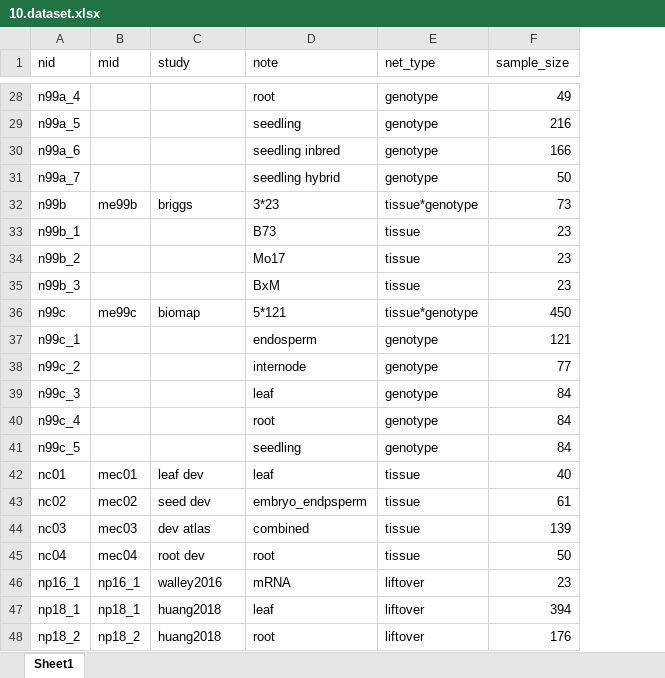
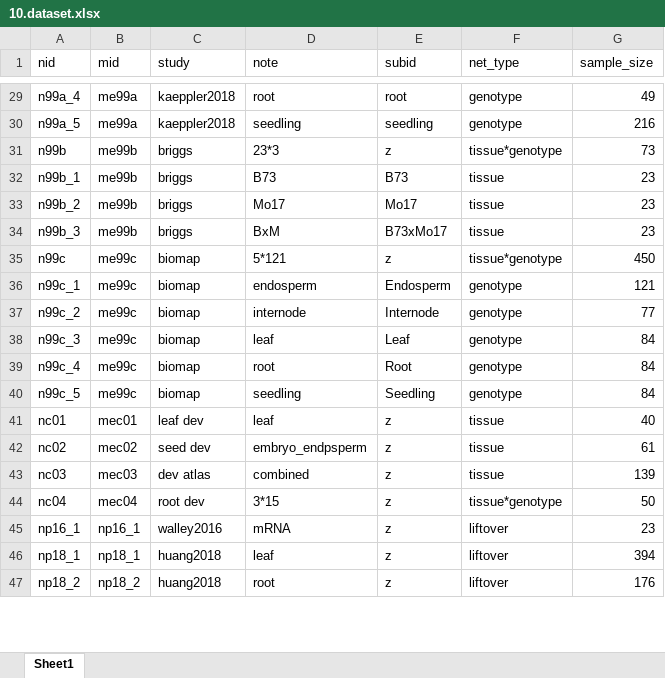
Before and after one commit to maizeumn/grn, an Excel workbook: data/10.dataset.xlsx, sheet Sheet1, drawn as a sheet; only a part is shown, gaps mark what is left out; values as stored, in another font and other column widths than the file's, no borders; removed rows and columns are numbered as before the commit, all else as after; the diff covers the shown part only; the diff names each change by its address in the sheet, - before the commit and + after, or states it on an @@ line.

```diff
--- a/data/10.dataset.xlsx (sheet Sheet1)
+++ b/data/10.dataset.xlsx (sheet Sheet1)
+column E (subid), rows 29-47: root | seedling | z | B73 | Mo17 | B73xMo17 | z | Endosperm | Internode | Leaf | Root | Seedling | z | z | z | z | z | z | z
-B29:B30 (mid): (empty)
+B29:B30 (mid): me99a
-C29:C30 (study): (empty)
+C29:C30 (study): kaeppler2018
-row 30: n99a_6 |  |  | seedling inbred | genotype | 166
-row 31: n99a_7 |  |  | seedling hybrid | genotype | 50
-D31 (note): 3*23
+D31 (note): 23*3
-B32:B34 (mid): (empty)
+B32:B34 (mid): me99b
-C32:C34 (study): (empty)
+C32:C34 (study): briggs
-B36:B40 (mid): (empty)
+B36:B40 (mid): me99c
-C36:C40 (study): (empty)
+C36:C40 (study): biomap
-D44 (note): root
+D44 (note): 3*15
-F44 (net_type): tissue
+F44 (net_type): tissue*genotype
```
Also changed, not shown: 1 added row and 30 edited cells elsewhere in this sheet, 7 other files.
